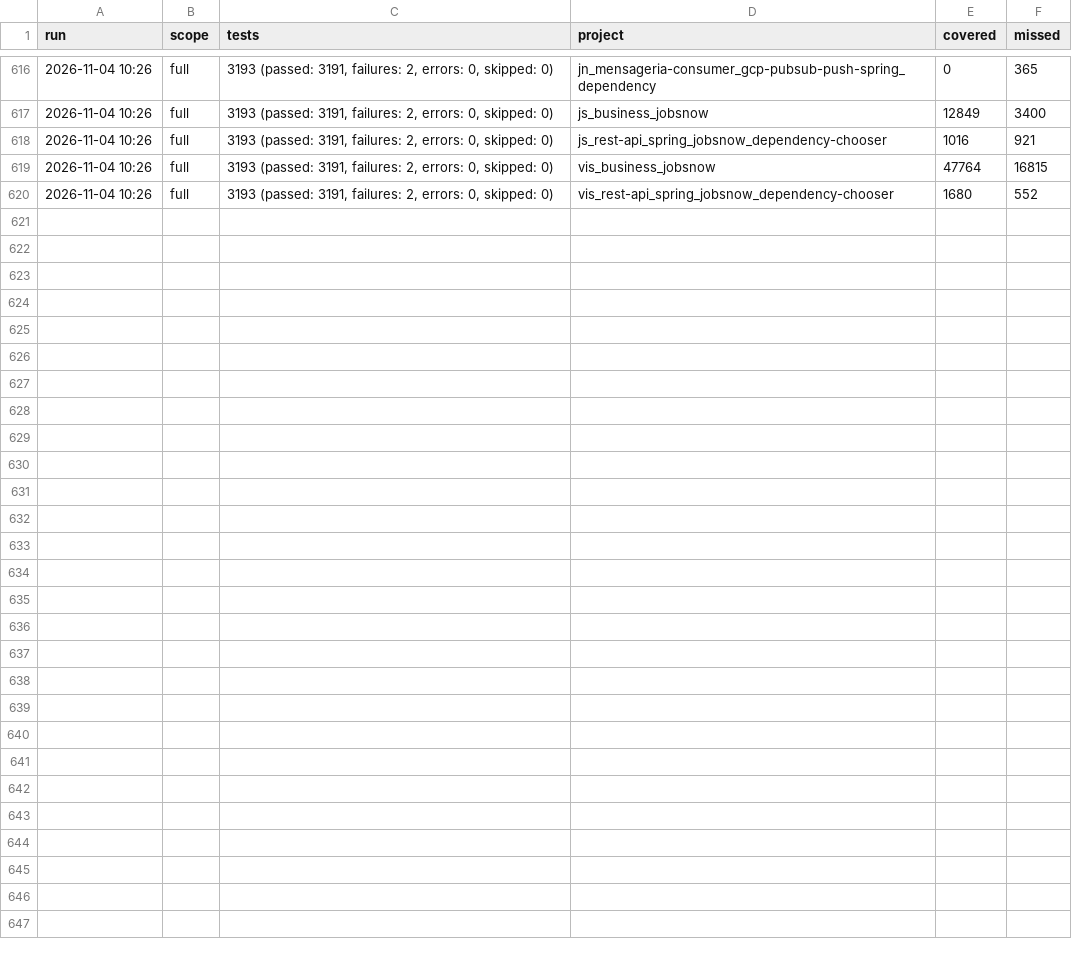
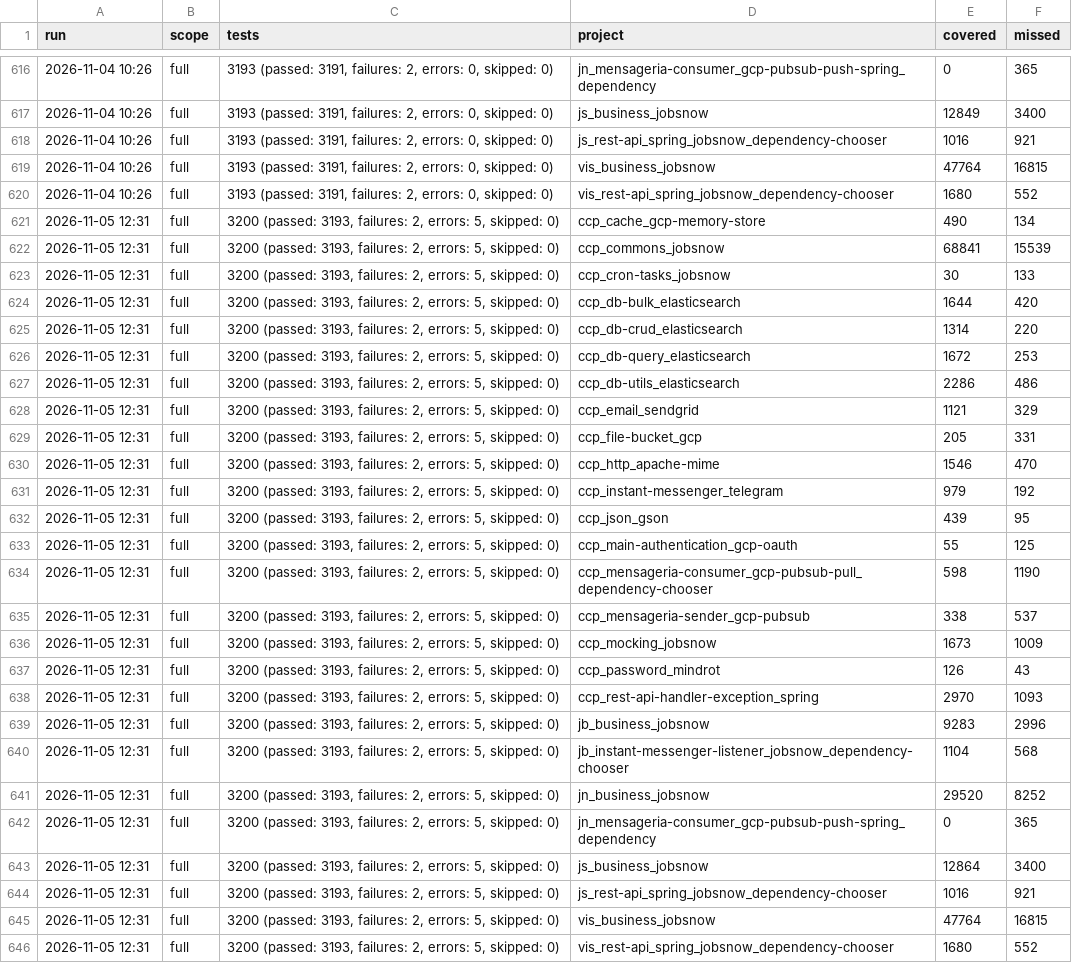
Before and after one commit to onias-site/jobsnow_workspace, a TSV file: .claude/skills/ccp-relatorio-de-cobertura/history/coverage-projects.tsv, drawn as a sheet; only a part is shown, gaps mark what is left out.

Commit message:
medição de cache e de índices do ES nas APIs e consumidores, portal único dos painéis de monitoria com SendGrid e gravações das telas, deploy de consumidores e cron na ccp-deploy e plano dos painéis em outra máquina

```diff
--- a/.claude/skills/ccp-relatorio-de-cobertura/history/coverage-projects.tsv
+++ b/.claude/skills/ccp-relatorio-de-cobertura/history/coverage-projects.tsv
@@ -620 +620,27 @@ run	scope	tests	project	covered	missed
 2026-11-04 10:26	full	3193 (passed: 3191, failures: 2, errors: 0, skipped: 0)	vis_rest-api_spring_jobsnow_dependency-chooser	1680	552
+2026-11-05 12:31	full	3200 (passed: 3193, failures: 2, errors: 5, skipped: 0)	ccp_cache_gcp-memory-store	490	134
+2026-11-05 12:31	full	3200 (passed: 3193, failures: 2, errors: 5, skipped: 0)	ccp_commons_jobsnow	68841	15539
+2026-11-05 12:31	full	3200 (passed: 3193, failures: 2, errors: 5, skipped: 0)	ccp_cron-tasks_jobsnow	30	133
+2026-11-05 12:31	full	3200 (passed: 3193, failures: 2, errors: 5, skipped: 0)	ccp_db-bulk_elasticsearch	1644	420
+2026-11-05 12:31	full	3200 (passed: 3193, failures: 2, errors: 5, skipped: 0)	ccp_db-crud_elasticsearch	1314	220
+2026-11-05 12:31	full	3200 (passed: 3193, failures: 2, errors: 5, skipped: 0)	ccp_db-query_elasticsearch	1672	253
+2026-11-05 12:31	full	3200 (passed: 3193, failures: 2, errors: 5, skipped: 0)	ccp_db-utils_elasticsearch	2286	486
+2026-11-05 12:31	full	3200 (passed: 3193, failures: 2, errors: 5, skipped: 0)	ccp_email_sendgrid	1121	329
+2026-11-05 12:31	full	3200 (passed: 3193, failures: 2, errors: 5, skipped: 0)	ccp_file-bucket_gcp	205	331
+2026-11-05 12:31	full	3200 (passed: 3193, failures: 2, errors: 5, skipped: 0)	ccp_http_apache-mime	1546	470
+2026-11-05 12:31	full	3200 (passed: 3193, failures: 2, errors: 5, skipped: 0)	ccp_instant-messenger_telegram	979	192
+2026-11-05 12:31	full	3200 (passed: 3193, failures: 2, errors: 5, skipped: 0)	ccp_json_gson	439	95
+2026-11-05 12:31	full	3200 (passed: 3193, failures: 2, errors: 5, skipped: 0)	ccp_main-authentication_gcp-oauth	55	125
+2026-11-05 12:31	full	3200 (passed: 3193, failures: 2, errors: 5, skipped: 0)	ccp_mensageria-consumer_gcp-pubsub-pull_dependency-chooser	598	1190
+2026-11-05 12:31	full	3200 (passed: 3193, failures: 2, errors: 5, skipped: 0)	ccp_mensageria-sender_gcp-pubsub	338	537
+2026-11-05 12:31	full	3200 (passed: 3193, failures: 2, errors: 5, skipped: 0)	ccp_mocking_jobsnow	1673	1009
+2026-11-05 12:31	full	3200 (passed: 3193, failures: 2, errors: 5, skipped: 0)	ccp_password_mindrot	126	43
+2026-11-05 12:31	full	3200 (passed: 3193, failures: 2, errors: 5, skipped: 0)	ccp_rest-api-handler-exception_spring	2970	1093
+2026-11-05 12:31	full	3200 (passed: 3193, failures: 2, errors: 5, skipped: 0)	jb_business_jobsnow	9283	2996
+2026-11-05 12:31	full	3200 (passed: 3193, failures: 2, errors: 5, skipped: 0)	jb_instant-messenger-listener_jobsnow_dependency-chooser	1104	568
+2026-11-05 12:31	full	3200 (passed: 3193, failures: 2, errors: 5, skipped: 0)	jn_business_jobsnow	29520	8252
+2026-11-05 12:31	full	3200 (passed: 3193, failures: 2, errors: 5, skipped: 0)	jn_mensageria-consumer_gcp-pubsub-push-spring_dependency	0	365
+2026-11-05 12:31	full	3200 (passed: 3193, failures: 2, errors: 5, skipped: 0)	js_business_jobsnow	12864	3400
+2026-11-05 12:31	full	3200 (passed: 3193, failures: 2, errors: 5, skipped: 0)	js_rest-api_spring_jobsnow_dependency-chooser	1016	921
+2026-11-05 12:31	full	3200 (passed: 3193, failures: 2, errors: 5, skipped: 0)	vis_business_jobsnow	47764	16815
+2026-11-05 12:31	full	3200 (passed: 3193, failures: 2, errors: 5, skipped: 0)	vis_rest-api_spring_jobsnow_dependency-chooser	1680	552
```
Also changed, not shown: .claude/skills/ccp-relatorio-de-cobertura/history/coverage-total.tsv, documentation/deploy/topicos.tsv, 19 other files.
